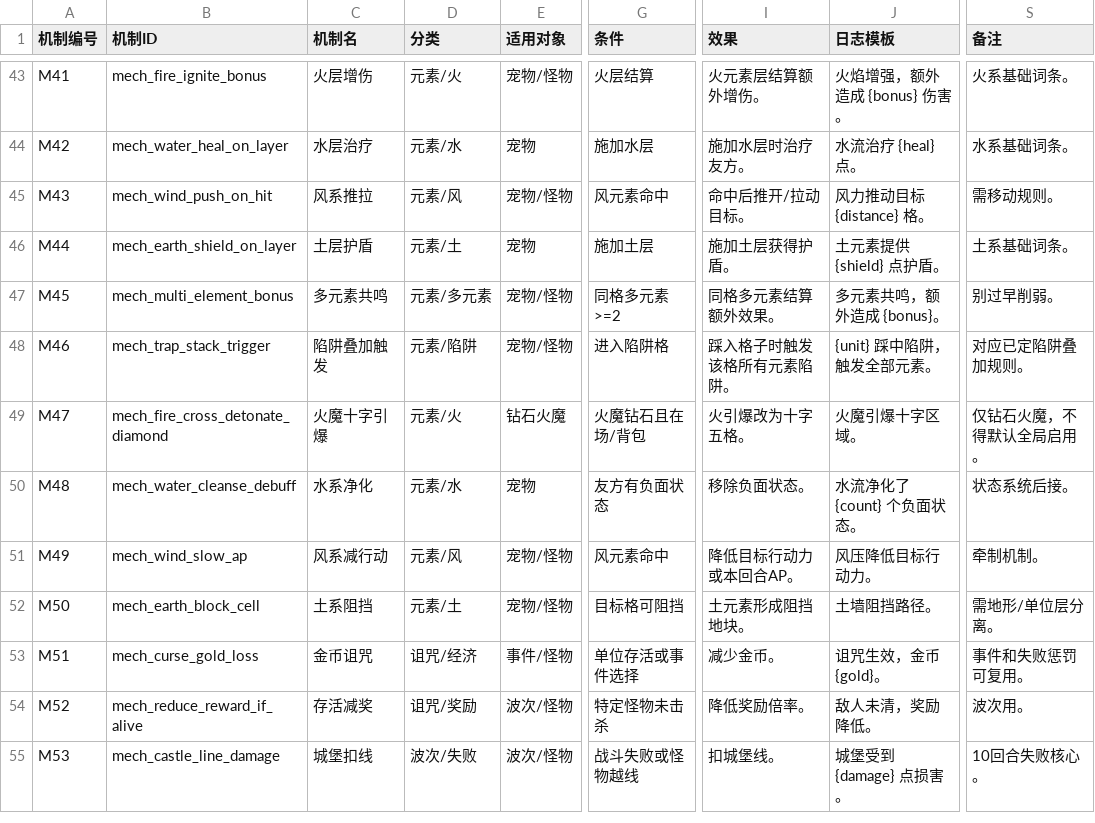
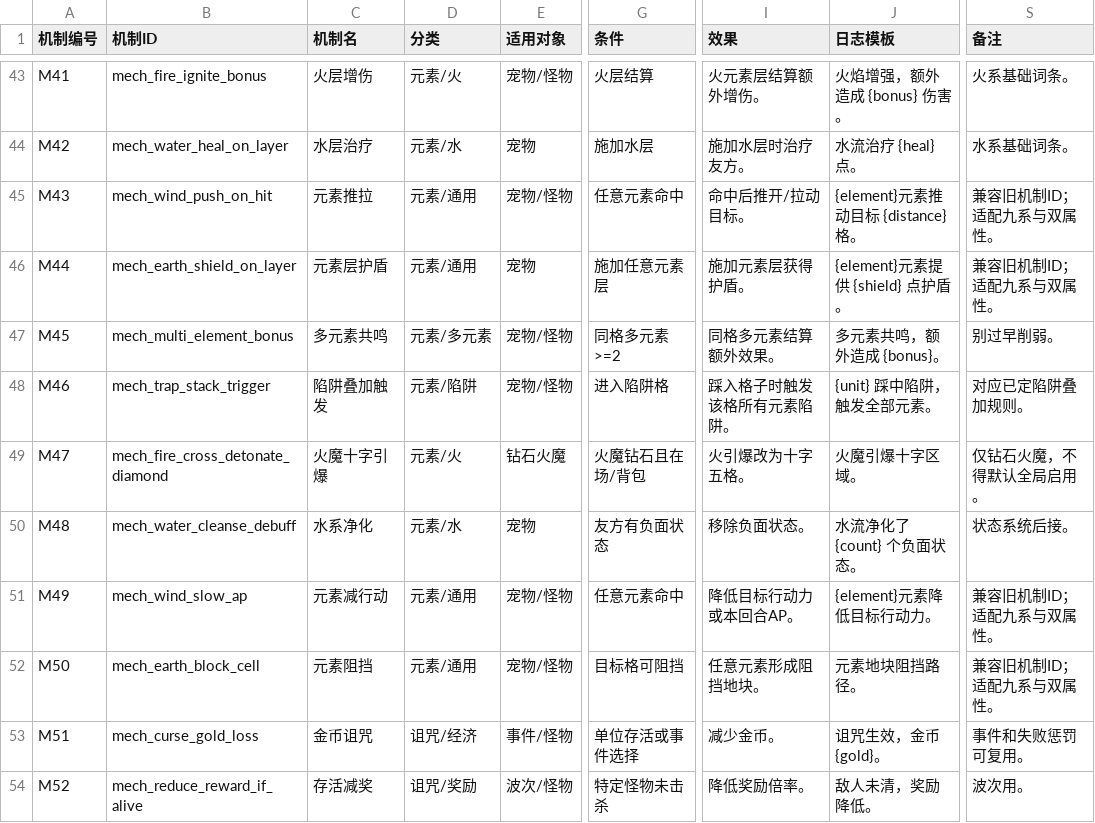
Before and after one commit to jyf0330/ysbzs, a CSV file: data/csv/04_mechanisms.csv, drawn as a sheet; only a part is shown, gaps mark what is left out; the shorter side is filled out with more unchanged rows; the diff names each change by its address in the sheet, - before the commit and + after, or states it on an @@ line.

```diff
--- a/data/csv/04_mechanisms.csv
+++ b/data/csv/04_mechanisms.csv
-C45 (机制名): 风系推拉
+C45 (机制名): 元素推拉
-D45 (分类): 元素/风
+D45 (分类): 元素/通用
-G45 (条件): 风元素命中
+G45 (条件): 任意元素命中
-J45 (日志模板): 风力推动目标 {distance} 格。
+J45 (日志模板): {element}元素推动目标 {distance} 格。
-S45 (备注): 需移动规则。
+S45 (备注): 兼容旧机制ID；适配九系与双属性。
-C46 (机制名): 土层护盾
+C46 (机制名): 元素层护盾
-D46 (分类): 元素/土
+D46 (分类): 元素/通用
-G46 (条件): 施加土层
+G46 (条件): 施加任意元素层
-I46 (效果): 施加土层获得护盾。
+I46 (效果): 施加元素层获得护盾。
-J46 (日志模板): 土元素提供 {shield} 点护盾。
+J46 (日志模板): {element}元素提供 {shield} 点护盾。
-S46 (备注): 土系基础词条。
+S46 (备注): 兼容旧机制ID；适配九系与双属性。
-C51 (机制名): 风系减行动
+C51 (机制名): 元素减行动
-D51 (分类): 元素/风
+D51 (分类): 元素/通用
-G51 (条件): 风元素命中
+G51 (条件): 任意元素命中
-J51 (日志模板): 风压降低目标行动力。
+J51 (日志模板): {element}元素降低目标行动力。
-S51 (备注): 牵制机制。
+S51 (备注): 兼容旧机制ID；适配九系与双属性。
-C52 (机制名): 土系阻挡
+C52 (机制名): 元素阻挡
-D52 (分类): 元素/土
+D52 (分类): 元素/通用
-I52 (效果): 土元素形成阻挡地块。
+I52 (效果): 任意元素形成阻挡地块。
-J52 (日志模板): 土墙阻挡路径。
+J52 (日志模板): 元素地块阻挡路径。
-S52 (备注): 需地形/单位层分离。
+S52 (备注): 兼容旧机制ID；适配九系与双属性。
```
Also changed, not shown: data/csv/01_pets.csv, data/csv/05_events.csv, 16 other files.
